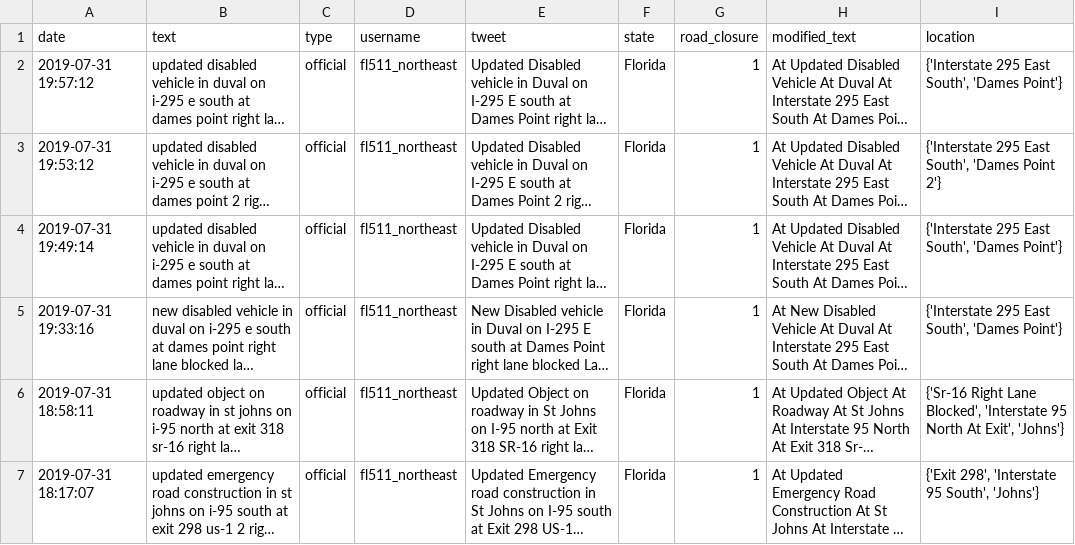
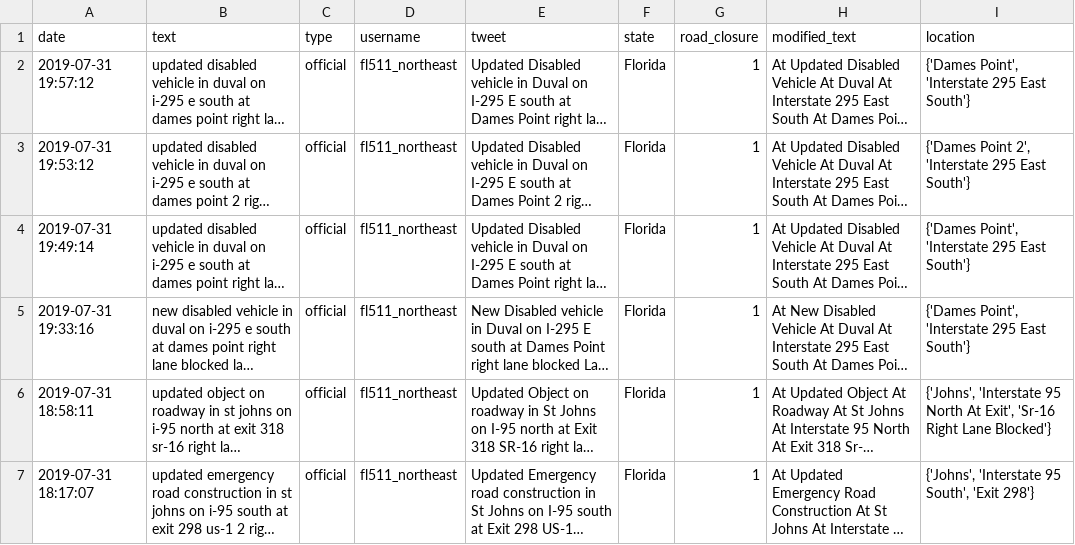
Before and after one commit to templecm4y/GA-Twitter-Road-Closures-Client-Project, a CSV file: data/Loc_Extracted/rt_locations_extract_08012019.csv, drawn as a sheet; only a part is shown; long unchanged cells end in …; the diff covers the shown part only; the diff names each change by its address in the sheet, - before the commit and + after, or states it on an @@ line.

Commit message:
fixed interstates csv

```diff
--- a/data/Loc_Extracted/rt_locations_extract_08012019.csv
+++ b/data/Loc_Extracted/rt_locations_extract_08012019.csv
-I2 (location): {'Interstate 295 East South', 'Dames Point'}
+I2 (location): {'Dames Point', 'Interstate 295 East South'}
-I3 (location): {'Interstate 295 East South', 'Dames Point 2'}
+I3 (location): {'Dames Point 2', 'Interstate 295 East South'}
-I4:I5 (location): {'Interstate 295 East South', 'Dames Point'}
+I4:I5 (location): {'Dames Point', 'Interstate 295 East South'}
-I6 (location): {'Sr-16 Right Lane Blocked', 'Interstate 95 North At Exit', 'Johns'}
+I6 (location): {'Johns', 'Interstate 95 North At Exit', 'Sr-16 Right Lane Blocked'}
-I7 (location): {'Exit 298', 'Interstate 95 South', 'Johns'}
+I7 (location): {'Johns', 'Interstate 95 South', 'Exit 298'}
```
Also changed, not shown: 43 edited cells elsewhere in this file, data/Loc_Extracted/tweet_locations_extract_08012019.csv, data/Loc_Extracted/tweet_locations_sample_08012019.csv, 4 other files.
